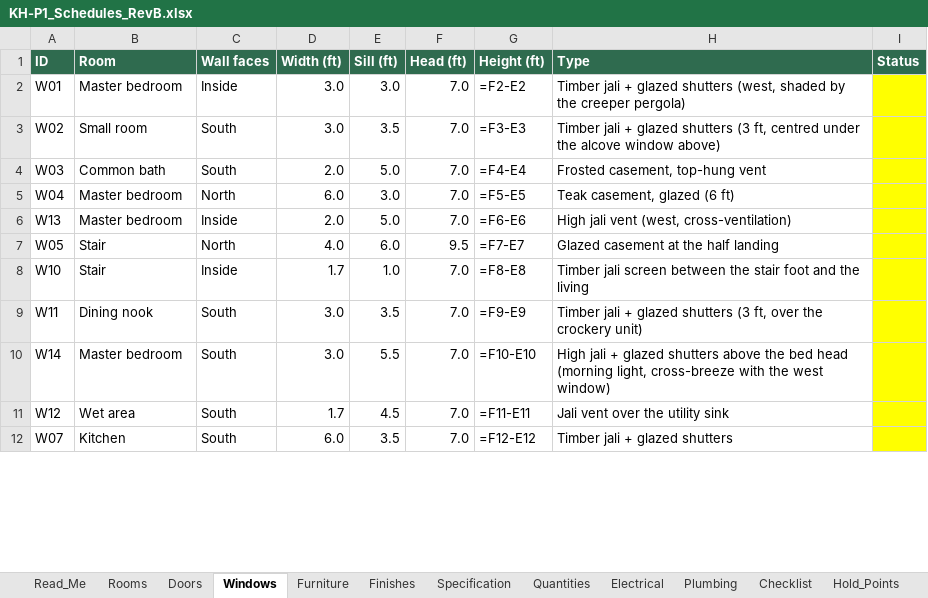
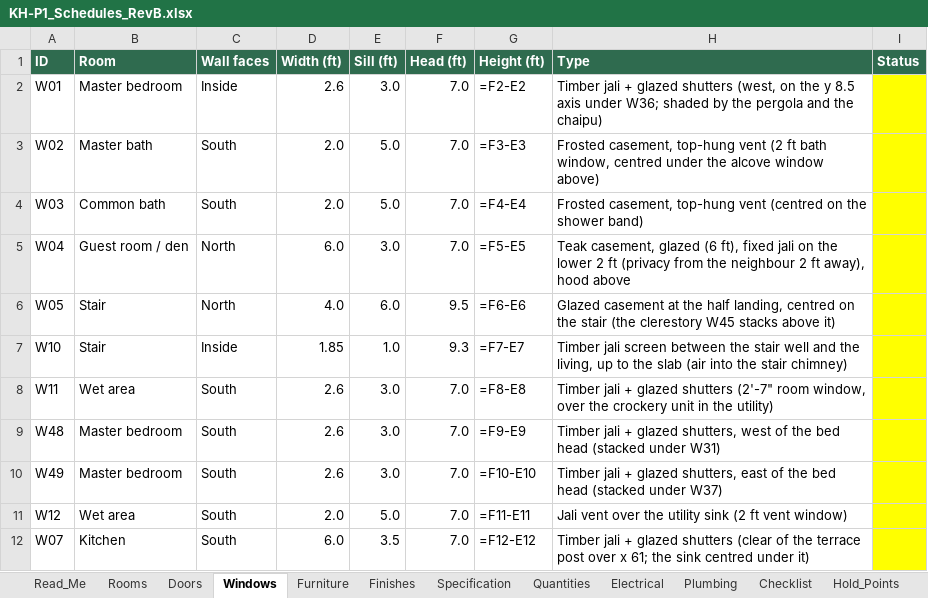
Before and after one commit to tilak-puli/House-plan, an Excel workbook: 03_Schedules/KH-P1_Schedules_RevB.xlsx, sheet Windows, drawn as a sheet; only a part is shown; values as stored, in another font and other column widths than the file's, no borders; formulas without a stored value are shown as written; removed rows and columns are numbered as before the commit, all else as after; the diff covers the shown part only; the diff names each change by its address in the sheet, - before the commit and + after, or states it on an @@ line.

```diff
--- a/03_Schedules/KH-P1_Schedules_RevB.xlsx (sheet Windows)
+++ b/03_Schedules/KH-P1_Schedules_RevB.xlsx (sheet Windows)
-D2 (Width (ft)): 3.0
+D2 (Width (ft)): 2.6
-H2 (Type): …shutters (west, shaded by the creeper pergola)
+H2 (Type): …shutters (west, on the y 8.5 axis under W36; shaded by the pergola and the chaipu)
-B3 (Room): Small room
+B3 (Room): Master bath
-D3 (Width (ft)): 3.0
+D3 (Width (ft)): 2.0
-E3 (Sill (ft)): 3.5
+E3 (Sill (ft)): 5.0
-H3 (Type): Timber jali + glazed shutters (3 ft, centred under…
+H3 (Type): Frosted casement, top-hung vent (2 ft bath window, centred under…
-H4 (Type): …top-hung vent
+H4 (Type): …top-hung vent (centred on the shower band)
-B5 (Room): Master bedroom
+B5 (Room): Guest room / den
-H5 (Type): …glazed (6 ft)
+H5 (Type): …glazed (6 ft), fixed jali on the lower 2 ft (privacy from the neighbour 2 ft away), hood above
-row 6: W13 | Master bedroom | Inside | 2.0 | 5.0 | 7.0 | =F6-E6 | High jali vent (west, cross-ventilation)
-G6 (Height (ft)): =F7-E7
+G6 (Height (ft)): =F6-E6
-H6 (Type): …the half landing
+H6 (Type): …the half landing, centred on the stair (the clerestory W45 stacks above it)
-D7 (Width (ft)): 1.7
+D7 (Width (ft)): 1.85
-F7 (Head (ft)): 7.0
+F7 (Head (ft)): 9.3
-G7 (Height (ft)): =F8-E8
+G7 (Height (ft)): =F7-E7
-H7 (Type): …the stair foot and the living
+H7 (Type): …the stair well and the living, up to the slab (air into the stair chimney)
-B8 (Room): Dining nook
+B8 (Room): Wet area
-D8 (Width (ft)): 3.0
+D8 (Width (ft)): 2.6
-E8 (Sill (ft)): 3.5
+E8 (Sill (ft)): 3.0
-G8 (Height (ft)): =F9-E9
+G8 (Height (ft)): =F8-E8
-H8 (Type): …glazed shutters (3 ft, over the crockery unit)
+H8 (Type): …glazed shutters (2'-7" room window, over the crockery unit in the utility)
+row 9: W48 | Master bedroom | South | 2.6 | 3.0 | 7.0 | =F9-E9 | Timber jali + glazed shutters, west of the bed head (stacked under W31)
-A10 (ID): W14
+A10 (ID): W49
-D10 (Width (ft)): 3.0
+D10 (Width (ft)): 2.6
-E10 (Sill (ft)): 5.5
+E10 (Sill (ft)): 3.0
-H10 (Type): High jali + glazed shutters above the bed head (morning light, cross-breeze with the west window)
+H10 (Type): Timber jali + glazed shutters, east of the bed head (stacked under W37)
-D11 (Width (ft)): 1.7
+D11 (Width (ft)): 2.0
-E11 (Sill (ft)): 4.5
+E11 (Sill (ft)): 5.0
-H11 (Type): Jali vent over the utility sink
+H11 (Type): Jali vent over the utility sink (2 ft vent window)
-H12 (Type): …glazed shutters
+H12 (Type): …glazed shutters (clear of the terrace post over x 61; the sink centred under it)
```
Also changed, not shown: 4 added rows and 24 edited cells elsewhere in this sheet, sheet Furniture, sheet Electrical, sheet Rooms, sheet Plumbing, sheet Quantities, sheet Doors, 2 more sheets, 22 other files.
